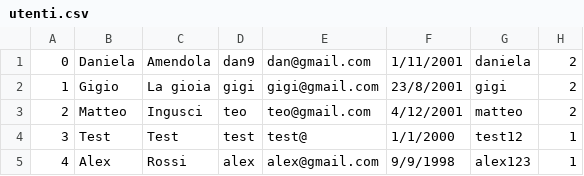
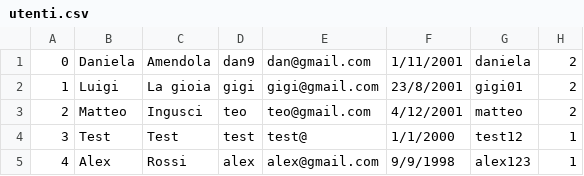
Before and after one commit to CrazyBitDev/ProjectStarkIndustries, a CSV file: utenti.csv, drawn as a sheet.

```diff
--- a/utenti.csv
+++ b/utenti.csv
@@ -1,3 +1,3 @@
 0,Daniela,Amendola,dan9,dan@gmail.com,1/11/2001,daniela,2
-1,Gigio,La gioia,gigi,gigi@gmail.com,23/8/2001,gigi,2
+1,Luigi,La gioia,gigi,gigi@gmail.com,23/8/2001,gigi01,2
 2,Matteo,Ingusci,teo,teo@gmail.com,4/12/2001,matteo,2
```
